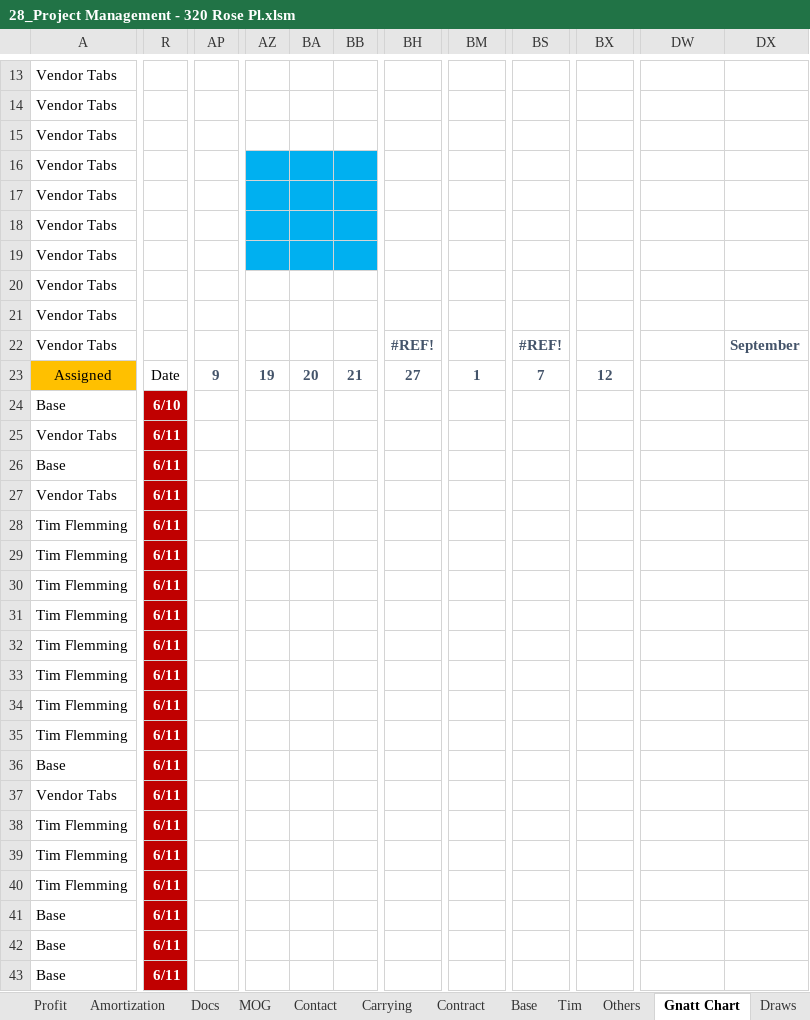
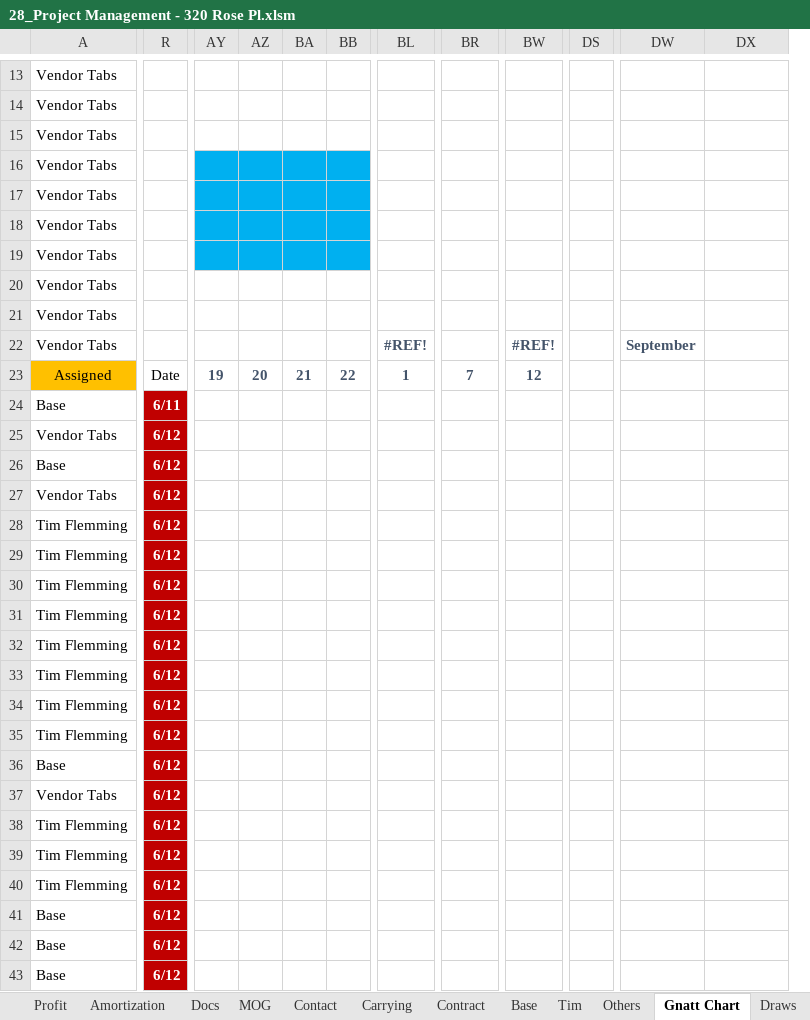
Before and after one commit to BuyYourHome/Admin-Wiki, an Excel workbook: Project Rooms/Contract for Deed/source/320 Rose project spreadsheet/28_Project Management - 320 Rose Pl.xlsm, sheet Gnatt Chart, drawn as a sheet; only a part is shown, gaps mark what is left out; values as stored, in another font and other column widths than the file's, no borders; charts and pictures and conditional formats and table styles not drawn; removed rows and columns are numbered as before the commit, all else as after; the diff covers the shown part only; the diff names each change by its address in the sheet, - before the commit and + after, or states it on an @@ line.

```diff
--- a/Project Rooms/Contract for Deed/source/320 Rose project spreadsheet/28_Project Management - 320 Rose Pl.xlsm (sheet Gnatt Chart)
+++ b/Project Rooms/Contract for Deed/source/320 Rose project spreadsheet/28_Project Management - 320 Rose Pl.xlsm (sheet Gnatt Chart)
-column AP, row 23: 9
+column AY, row 23: 19
-column BH, rows 22-23: #REF! | 27
+column DS, empty
-BL22: (empty)
+BL22: #REF!
-BR22: #REF!
+BR22: (empty)
-BW22: (empty)
+BW22: #REF!
-DW22: (empty)
+DW22: September
-DX22: September
+DX22: (empty)
-AZ23: 19
+AZ23: 20
-BA23: 20
+BA23: 21
-BB23: 21
+BB23: 22
-R24: 6/10
+R24: 6/11
-R25:R43: 6/11
+R25:R43: 6/12
```
Also changed, not shown: 185 edited cells, cell formats and merged cells elsewhere in this sheet, sheet Draws, sheet Tim, sheet Base, sheet Profit, formulas that keep their value, Project Rooms/Contract for Deed/transactions/320 Rose Pl - Ever Cardoza/output/320 Rose Pl - 12 Month Amortization Chart.xlsx, 15 other files.
